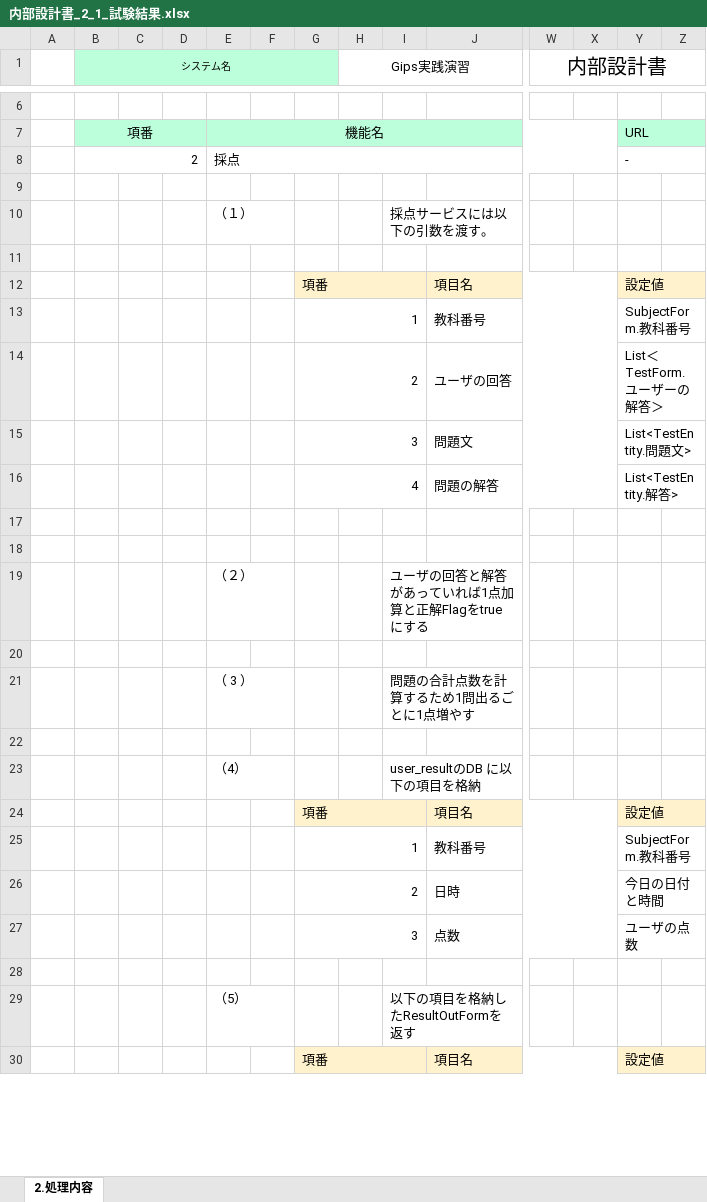
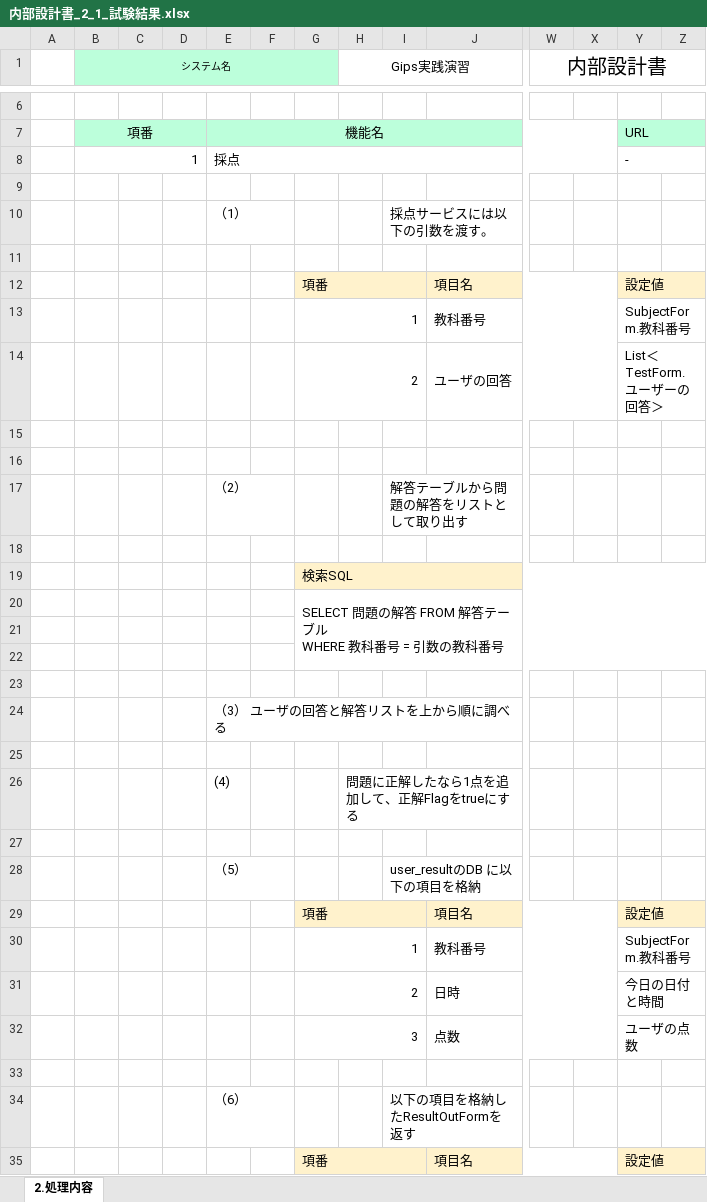
Before and after one commit to gips-yoshikawa/SYLPH-Project, an Excel workbook: 内部設計書/内部設計書_2_1_試験結果.xlsx, sheet 2.処理内容, drawn as a sheet; only a part is shown, gaps mark what is left out; values as stored, in another font and other column widths than the file's, no borders; removed rows and columns are numbered as before the commit, all else as after; rows hold the shown columns only; ↵ is a line break in a cell; the diff covers the shown part only; the diff names each change by its address in the sheet, - before the commit and + after, or states it on an @@ line.

```diff
--- a/内部設計書/内部設計書_2_1_試験結果.xlsx (sheet 2.処理内容)
+++ b/内部設計書/内部設計書_2_1_試験結果.xlsx (sheet 2.処理内容)
-B8 (システム名): 2
+B8 (システム名): 1
-E10: （１）
+E10: （1）
-Y14: List＜TestForm.ユーザーの解答＞
+Y14: List＜TestForm.ユーザーの回答＞
-row 15:  |  |  |  |  |  | 3 |  |  | 問題文 |  |  | List<TestEntity.問題文>
-row 16:  |  |  |  |  |  | 4 |  |  | 問題の解答 |  |  | List<TestEntity.解答>
-row 19:  |  |  |  | （２） |  |  |  | ユーザの回答と解答があっていれば1点加算と正解Flagをtrueにする
+row 17:  |  |  |  | （2） |  |  |  | 解答テーブルから問題の解答をリストとして取り出す
-row 21:  |  |  |  | （ 3 ） |  |  |  | 問題の合計点数を計算するため1問出るごとに1点増やす
+row 19:  |  |  |  |  |  | 検索SQL
+row 20:  |  |  |  |  |  | SELECT 問題の解答 FROM 解答テーブル ↵ WHERE 教科番号 = 引数の教科番号
+row 22: (empty)
+row 23: (empty)
+row 24:  |  |  |  | （3） ユーザの回答と解答リストを上から順に調べる
+row 25: (empty)
+row 26:  |  |  |  | (4) |  |  | 問題に正解したなら1点を追加して、正解Flagをtrueにする
+row 27: (empty)
-E28: （4）
+E28: （5）
-E34: （5）
+E34: （6）
```
Also changed, not shown: 3 edited cells elsewhere in this sheet, スケジュール管理_Sylph.xlsx.
